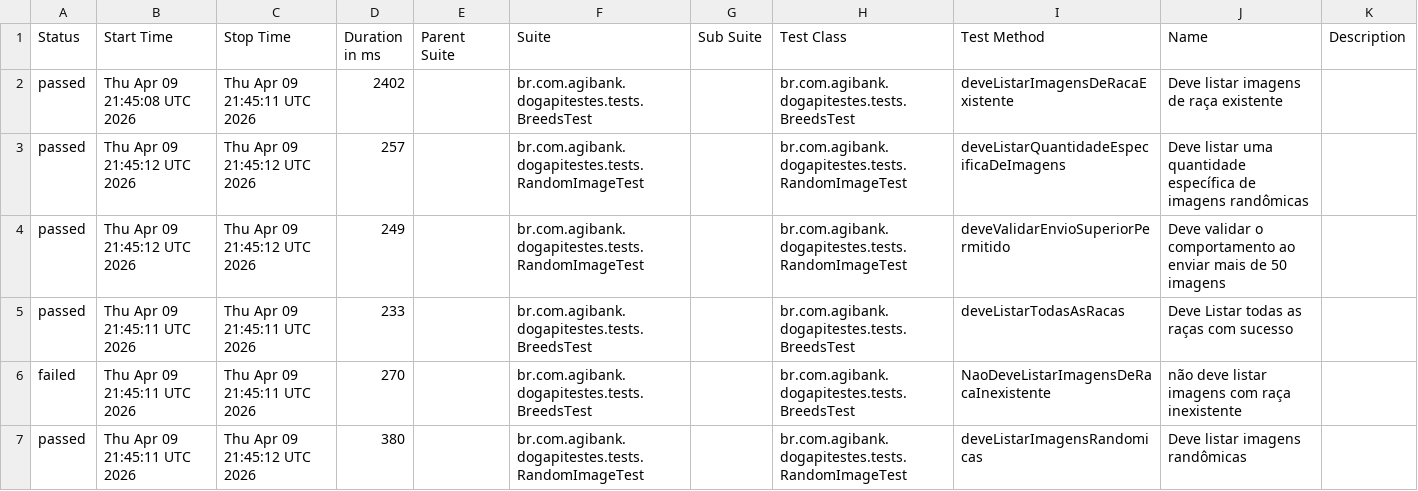
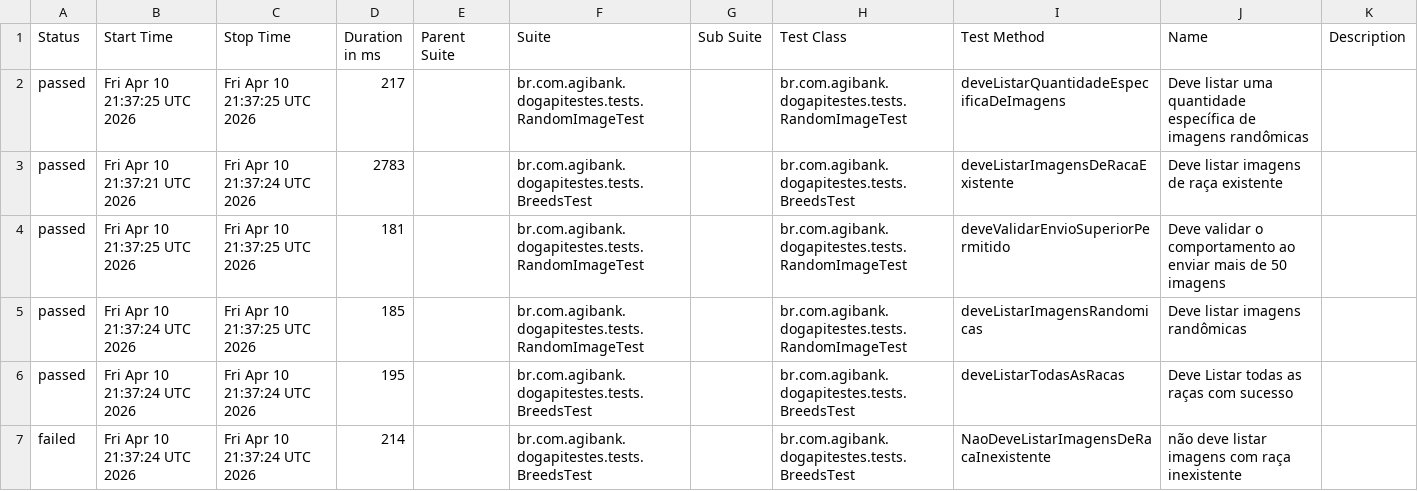
Before and after one commit to JosinaldoGJunior/desafio-tecnico-agibank, a CSV file: data/suites.csv, drawn as a sheet.

```diff
--- a/data/suites.csv
+++ b/data/suites.csv
@@ -1,7 +1,7 @@
 "Status","Start Time","Stop Time","Duration in ms","Parent Suite","Suite","Sub Suite","Test Class","Test Method","Name","Description"
-"passed","Thu Apr 09 21:45:08 UTC 2026","Thu Apr 09 21:45:11 UTC 2026","2402","","br.com.agibank.dogapitestes.tests.BreedsTest","","br.com.agibank.dogapitestes.tests.BreedsTest","deveListarImagensDeRacaExistente","Deve listar imagens de raça existente",""
-"passed","Thu Apr 09 21:45:12 UTC 2026","Thu Apr 09 21:45:12 UTC 2026","257","","br.com.agibank.dogapitestes.tests.RandomImageTest","","br.com.agibank.dogapitestes.tests.RandomImageTest","deveListarQuantidadeEspecificaDeImagens","Deve listar uma quantidade específica de imagens randômicas",""
-"passed","Thu Apr 09 21:45:12 UTC 2026","Thu Apr 09 21:45:12 UTC 2026","249","","br.com.agibank.dogapitestes.tests.RandomImageTest","","br.com.agibank.dogapitestes.tests.RandomImageTest","deveValidarEnvioSuperiorPermitido","Deve validar o comportamento ao enviar mais de 50 imagens",""
-"passed","Thu Apr 09 21:45:11 UTC 2026","Thu Apr 09 21:45:11 UTC 2026","233","","br.com.agibank.dogapitestes.tests.BreedsTest","","br.com.agibank.dogapitestes.tests.BreedsTest","deveListarTodasAsRacas","Deve Listar todas as raças com sucesso",""
-"failed","Thu Apr 09 21:45:11 UTC 2026","Thu Apr 09 21:45:11 UTC 2026","270","","br.com.agibank.dogapitestes.tests.BreedsTest","","br.com.agibank.dogapitestes.tests.BreedsTest","NaoDeveListarImagensDeRacaInexistente","não deve listar imagens com raça inexistente",""
-"passed","Thu Apr 09 21:45:11 UTC 2026","Thu Apr 09 21:45:12 UTC 2026","380","","br.com.agibank.dogapitestes.tests.RandomImageTest","","br.com.agibank.dogapitestes.tests.RandomImageTest","deveListarImagensRandomicas","Deve listar imagens randômicas",""
+"passed","Fri Apr 10 21:37:25 UTC 2026","Fri Apr 10 21:37:25 UTC 2026","217","","br.com.agibank.dogapitestes.tests.RandomImageTest","","br.com.agibank.dogapitestes.tests.RandomImageTest","deveListarQuantidadeEspecificaDeImagens","Deve listar uma quantidade específica de imagens randômicas",""
+"passed","Fri Apr 10 21:37:21 UTC 2026","Fri Apr 10 21:37:24 UTC 2026","2783","","br.com.agibank.dogapitestes.tests.BreedsTest","","br.com.agibank.dogapitestes.tests.BreedsTest","deveListarImagensDeRacaExistente","Deve listar imagens de raça existente",""
+"passed","Fri Apr 10 21:37:25 UTC 2026","Fri Apr 10 21:37:25 UTC 2026","181","","br.com.agibank.dogapitestes.tests.RandomImageTest","","br.com.agibank.dogapitestes.tests.RandomImageTest","deveValidarEnvioSuperiorPermitido","Deve validar o comportamento ao enviar mais de 50 imagens",""
+"passed","Fri Apr 10 21:37:24 UTC 2026","Fri Apr 10 21:37:25 UTC 2026","185","","br.com.agibank.dogapitestes.tests.RandomImageTest","","br.com.agibank.dogapitestes.tests.RandomImageTest","deveListarImagensRandomicas","Deve listar imagens randômicas",""
+"passed","Fri Apr 10 21:37:24 UTC 2026","Fri Apr 10 21:37:24 UTC 2026","195","","br.com.agibank.dogapitestes.tests.BreedsTest","","br.com.agibank.dogapitestes.tests.BreedsTest","deveListarTodasAsRacas","Deve Listar todas as raças com sucesso",""
+"failed","Fri Apr 10 21:37:24 UTC 2026","Fri Apr 10 21:37:24 UTC 2026","214","","br.com.agibank.dogapitestes.tests.BreedsTest","","br.com.agibank.dogapitestes.tests.BreedsTest","NaoDeveListarImagensDeRacaInexistente","não deve listar imagens com raça inexistente",""
```
Also changed, not shown: 26 other files.
